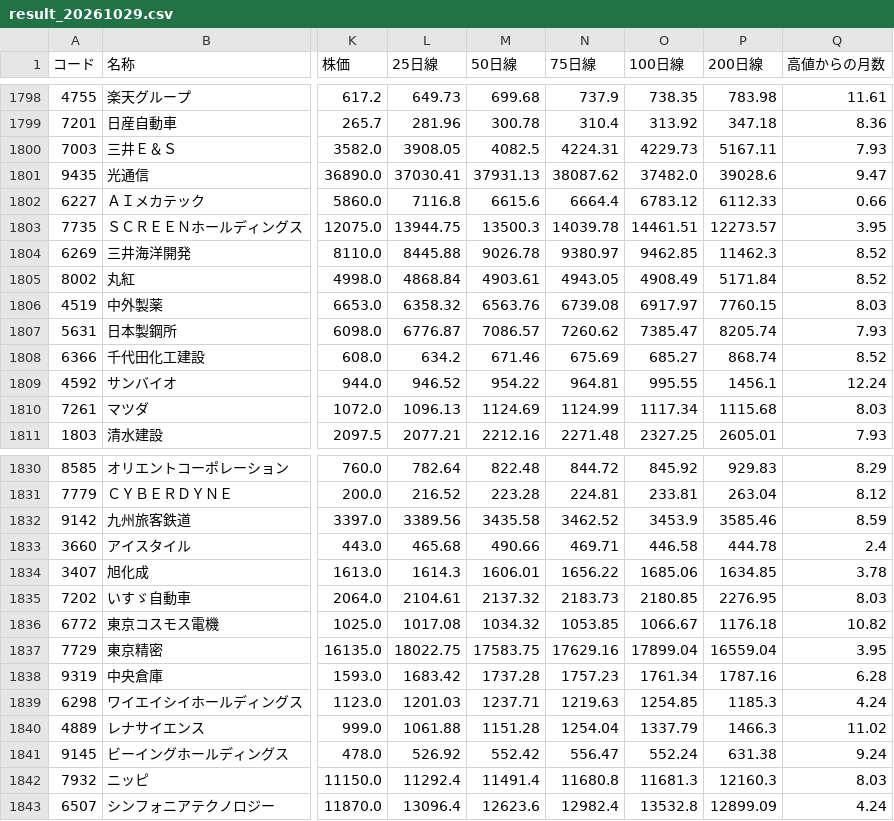
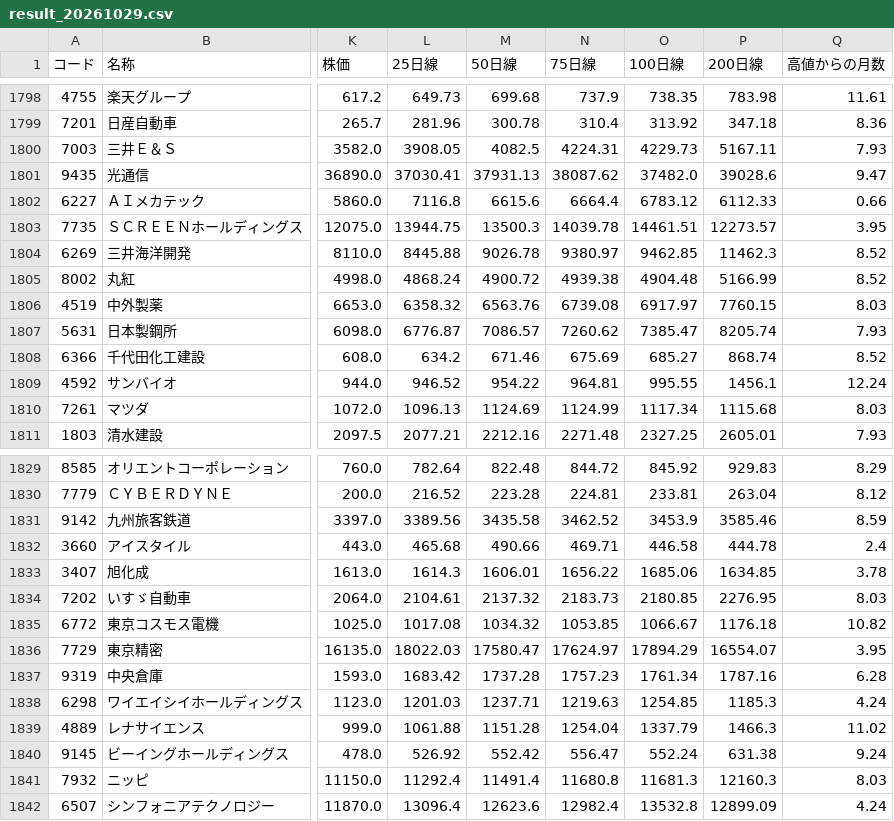
Before and after one commit to max07min-beep/stock-screener, a CSV file: history/result_20261029.csv, drawn as a sheet; only a part is shown, gaps mark what is left out; addresses are those after the commit; the diff covers the shown part only; the diff names each change by its address in the sheet, - before the commit and + after, or states it on an @@ line.

```diff
--- a/history/result_20261029.csv
+++ b/history/result_20261029.csv
-L1805 (25日線): 4868.84
+L1805 (25日線): 4868.24
-M1805 (50日線): 4903.61
+M1805 (50日線): 4900.72
-N1805 (75日線): 4943.05
+N1805 (75日線): 4939.38
-O1805 (100日線): 4908.49
+O1805 (100日線): 4904.48
-P1805 (200日線): 5171.84
+P1805 (200日線): 5166.99
-L1836 (25日線): 18022.75
+L1836 (25日線): 18022.03
-M1836 (50日線): 17583.75
+M1836 (50日線): 17580.47
-N1836 (75日線): 17629.16
+N1836 (75日線): 17624.97
-O1836 (100日線): 17899.04
+O1836 (100日線): 17894.29
-P1836 (200日線): 16559.04
+P1836 (200日線): 16554.07
```
Also changed, not shown: 1 added row, 1 removed row and 17 edited cells elsewhere in this file, history/forward_flags.csv, history/forward_summary.csv, 9 other files.
